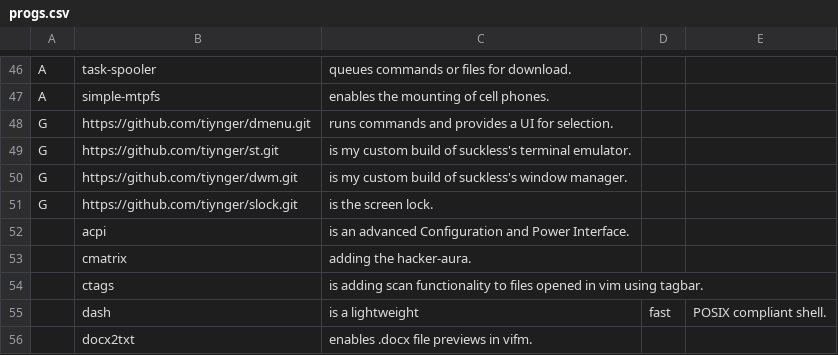
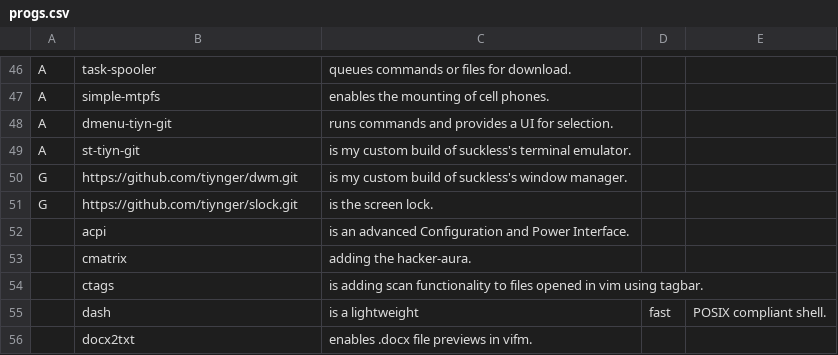
Before and after one commit to tiyn/larbs, a CSV file: resources/progs.csv, drawn as a sheet; only a part is shown, gaps mark what is left out.

Commit message:
now with aur

```diff
--- a/resources/progs.csv
+++ b/resources/progs.csv
@@ -47,4 +47,4 @@ A,task-spooler,queues commands or files for download.,,
 A,simple-mtpfs,enables the mounting of cell phones.,,
-G,https://github.com/tiynger/dmenu.git,runs commands and provides a UI for selection.,,
-G,https://github.com/tiynger/st.git,is my custom build of suckless's terminal emulator.,,
+A,dmenu-tiyn-git,runs commands and provides a UI for selection.,,
+A,st-tiyn-git,is my custom build of suckless's terminal emulator.,,
 G,https://github.com/tiynger/dwm.git,is my custom build of suckless's window manager.,,
```
